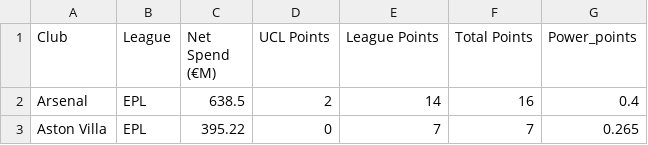
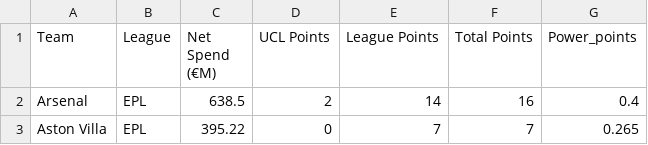
Before and after one commit to pbrockufl/Mad2502FinalProject, a CSV file: Top_5_Data.csv, drawn as a sheet; only a part is shown.

```diff
--- a/Top_5_Data.csv
+++ b/Top_5_Data.csv
@@ -1,2 +1,2 @@
-Club,League,Net Spend (€M),UCL Points,League Points,Total Points,Power_points
+Team,League,Net Spend (€M),UCL Points,League Points,Total Points,Power_points
 Arsenal,EPL,638.5,2,14,16,0.4
```
Also changed, not shown: EPL_Data.csv, 2 other files.
